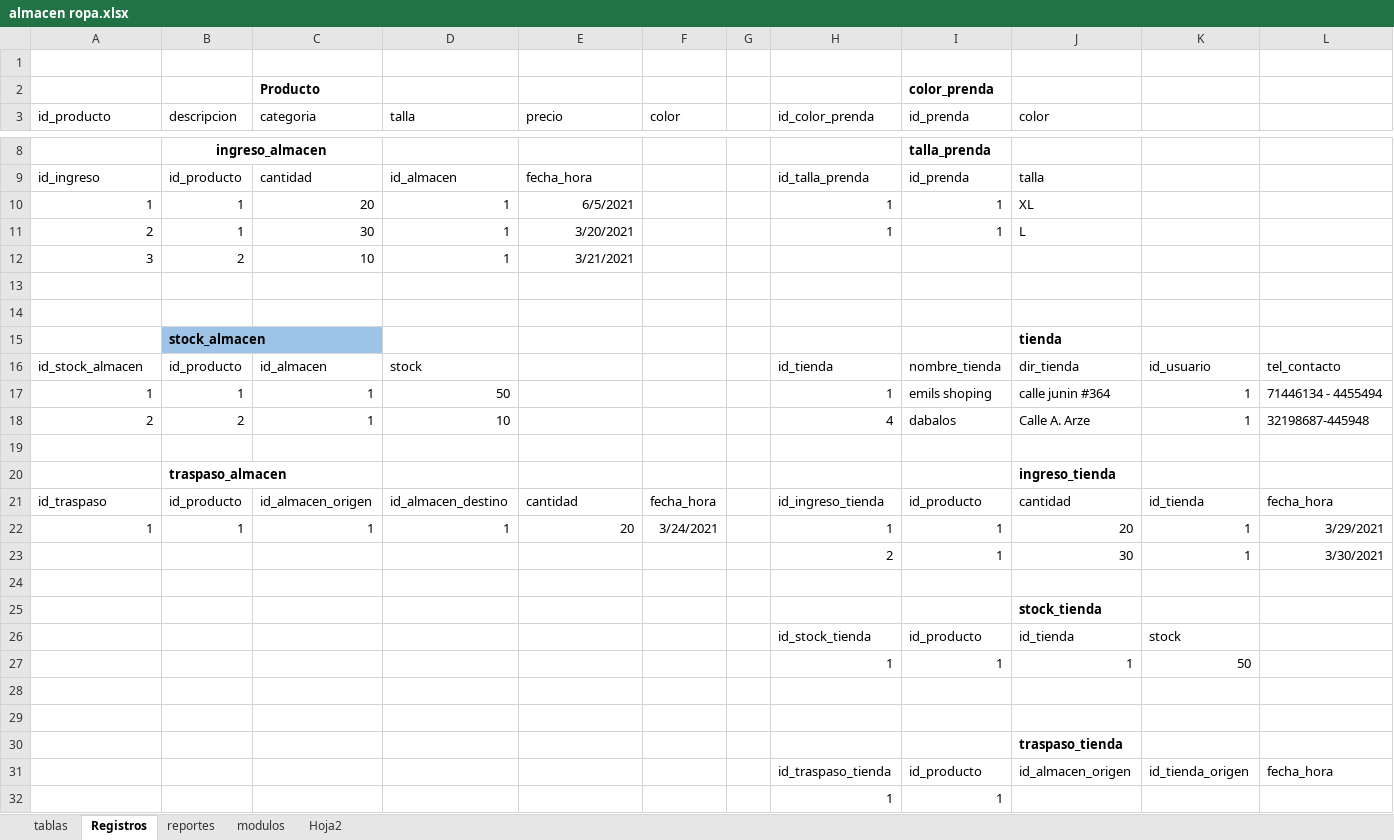
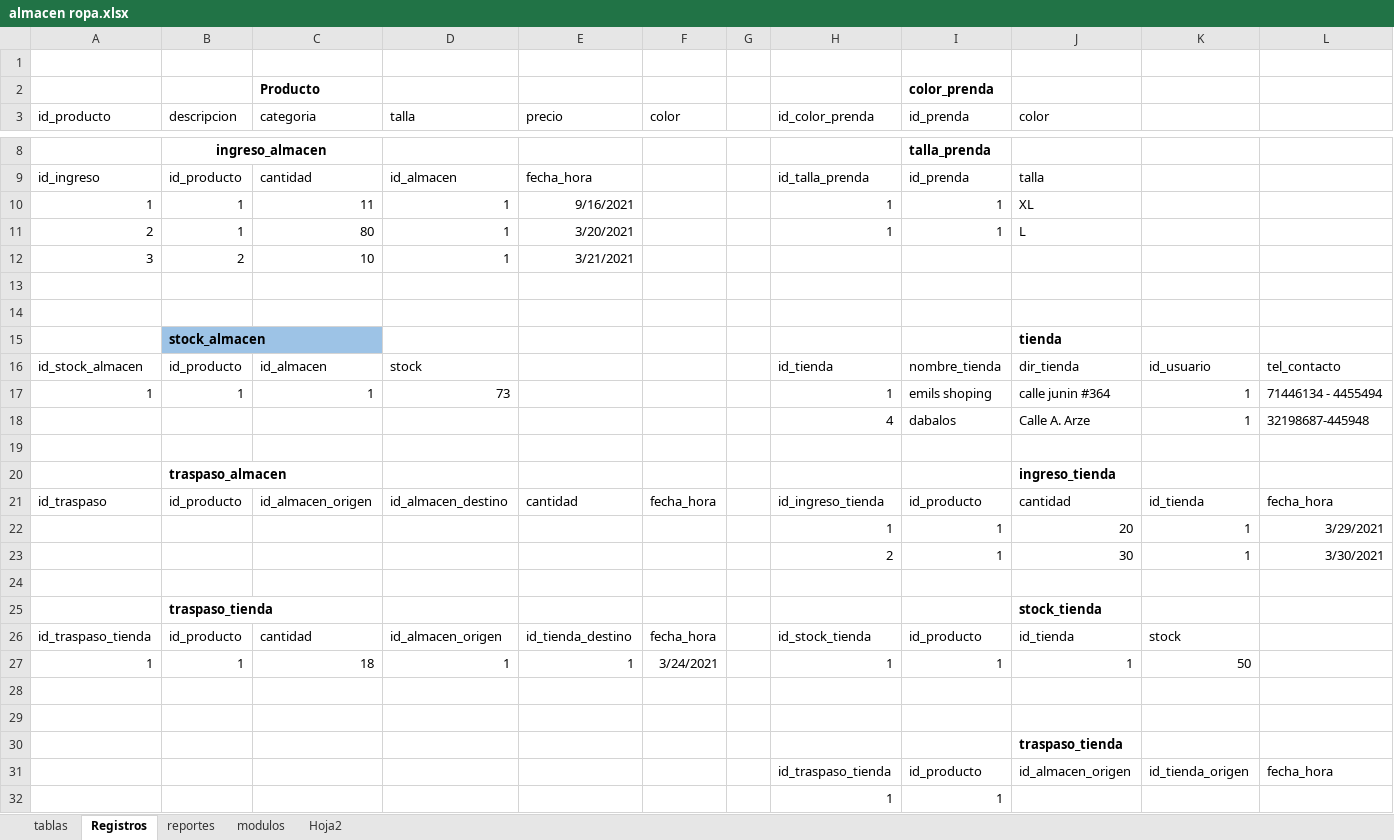
Before and after one commit to wilfredo666/almacen_ropa, an Excel workbook: almacen ropa.xlsx, sheet Registros, drawn as a sheet; only a part is shown, gaps mark what is left out; values as stored, in another font and other column widths than the file's, no borders; charts and pictures not drawn; removed rows and columns are numbered as before the commit, all else as after; the diff names each change by its address in the sheet, - before the commit and + after, or states it on an @@ line.

```diff
--- a/almacen ropa.xlsx (sheet Registros)
+++ b/almacen ropa.xlsx (sheet Registros)
-C10 (categoria): 20
+C10 (categoria): 11
-E10 (precio): 6/5/2021
+E10 (precio): 9/16/2021
-C11 (categoria): 30
+C11 (categoria): 80
-D17 (talla): 50
+D17 (talla): 73
-A18 (id_producto): 2
+A18 (id_producto): (empty)
-B18 (descripcion): 2
+B18 (descripcion): (empty)
-C18 (categoria): 1
+C18 (categoria): (empty)
-D18 (talla): 10
+D18 (talla): (empty)
-row 22: 1 | 1 | 1 | 1 | 20 | 3/24/2021 |  | 1 | 1 | 20 | 1 | 3/29/2021
+row 22:  |  |  |  |  |  |  | 1 | 1 | 20 | 1 | 3/29/2021
-B25 (descripcion): (empty)
+B25 (descripcion): traspaso_tienda
-row 26:  |  |  |  |  |  |  | id_stock_tienda | id_producto | id_tienda | stock
-row 27:  |  |  |  |  |  |  | 1 | 1 | 1 | 50
+row 26: id_traspaso_tienda | id_producto | cantidad | id_almacen_origen | id_tienda_destino | fecha_hora |  | id_stock_tienda | id_producto | id_tienda | stock
+row 27: 1 | 1 | 18 | 1 | 1 | 3/24/2021 |  | 1 | 1 | 1 | 50
```
Also changed, not shown: charts or pictures, 40 other files.
